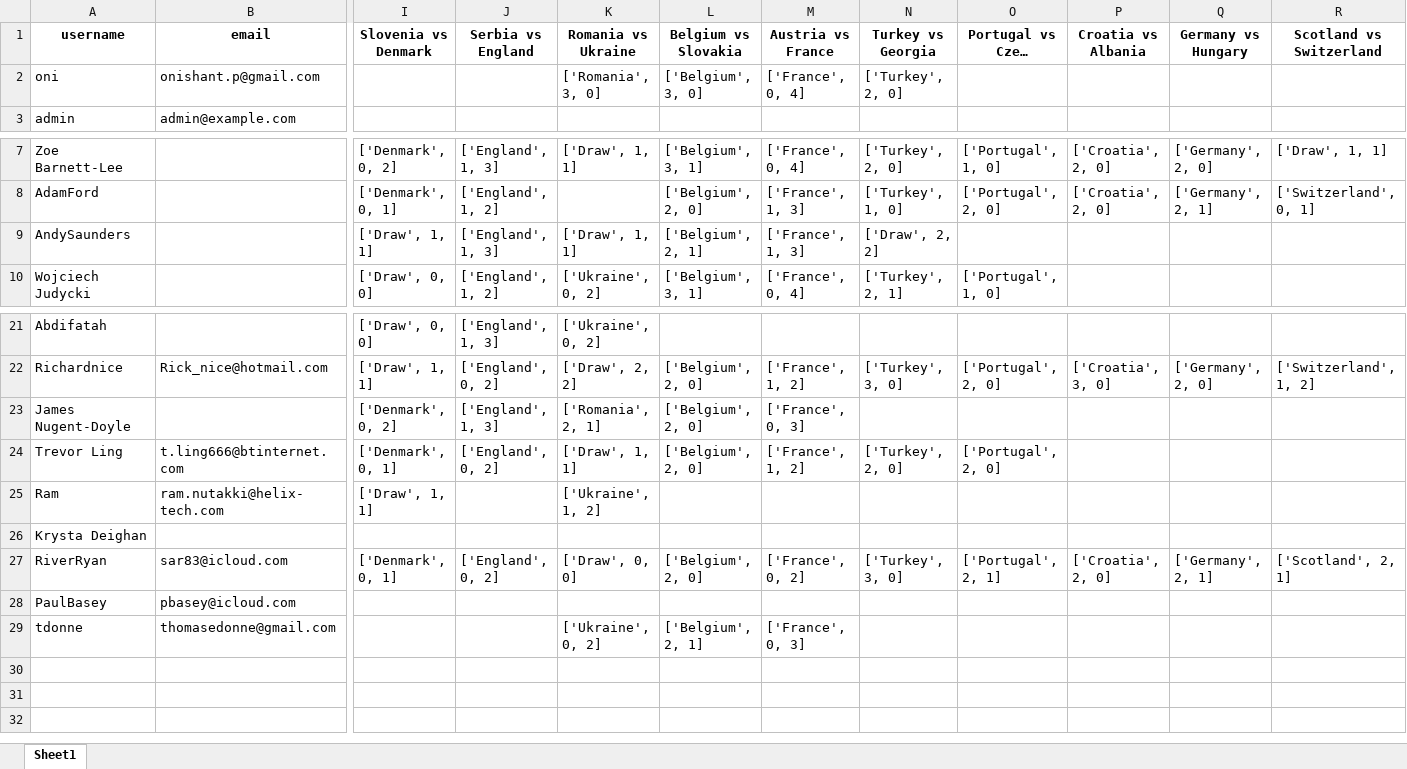
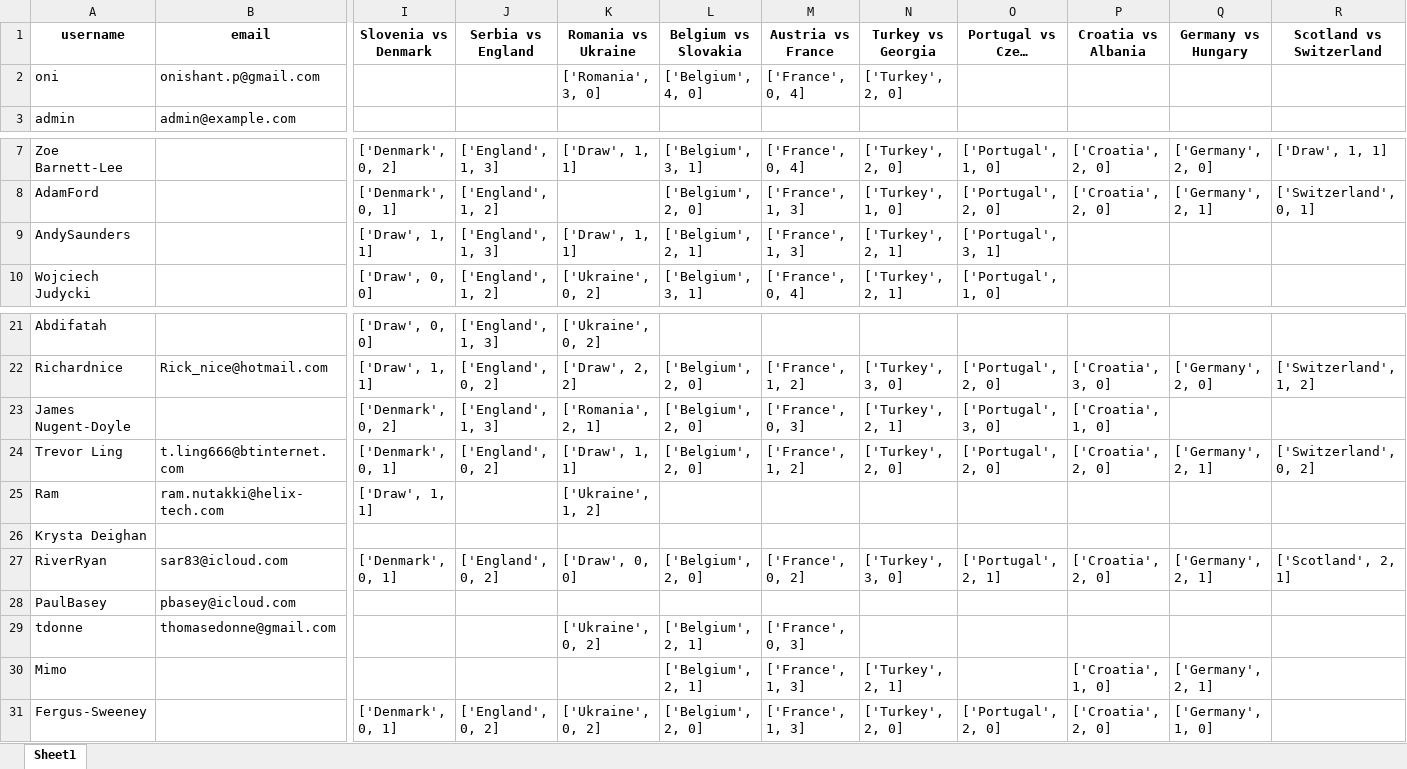
Before and after one commit to onishant/euro-predictor-game, an Excel workbook: eventData/users.xlsx, sheet Sheet1, drawn as a sheet; only a part is shown, gaps mark what is left out; long unchanged cells end in …; values as stored, in another font and other column widths than the file's, no borders; rows hold the shown columns only; the diff names each change by its address in the sheet, - before the commit and + after, or states it on an @@ line.

Commit message:
Updated users list

```diff
--- a/eventData/users.xlsx (sheet Sheet1)
+++ b/eventData/users.xlsx (sheet Sheet1)
-L2 (Belgium vs Slovakia): ['Belgium', 3, 0]
+L2 (Belgium vs Slovakia): ['Belgium', 4, 0]
-N9 (Turkey vs Georgia): ['Draw', 2, 2]
+N9 (Turkey vs Georgia): ['Turkey', 2, 1]
-O9 (Portugal vs Czech Republic): (empty)
+O9 (Portugal vs Czech Republic): ['Portugal', 3, 1]
-N23 (Turkey vs Georgia): (empty)
+N23 (Turkey vs Georgia): ['Turkey', 2, 1]
-O23 (Portugal vs Czech Republic): (empty)
+O23 (Portugal vs Czech Republic): ['Portugal', 3, 0]
-P23 (Croatia vs Albania): (empty)
+P23 (Croatia vs Albania): ['Croatia', 1, 0]
-P24 (Croatia vs Albania): (empty)
+P24 (Croatia vs Albania): ['Croatia', 2, 0]
-Q24 (Germany vs Hungary): (empty)
+Q24 (Germany vs Hungary): ['Germany', 2, 1]
-R24 (Scotland vs Switzerland): (empty)
+R24 (Scotland vs Switzerland): ['Switzerland', 0, 2]
+row 30: Mimo |  |  |  |  | ['Belgium', 2, 1] | ['France', 1, 3] | ['Turkey', 2, 1] |  | ['Croatia', 1, 0] | ['Germany', 2, 1]
+row 31: Fergus-Sweeney |  | ['Denmark', 0, 1] | ['England', 0, 2] | ['Ukraine', 0, 2] | ['Belgium', 2, 0] | ['France', 1, 3] | ['Turkey', 2, 0] | ['Portugal', 2, 0] | ['Croatia', 2, 0] | ['Germany', 1, 0]
```
